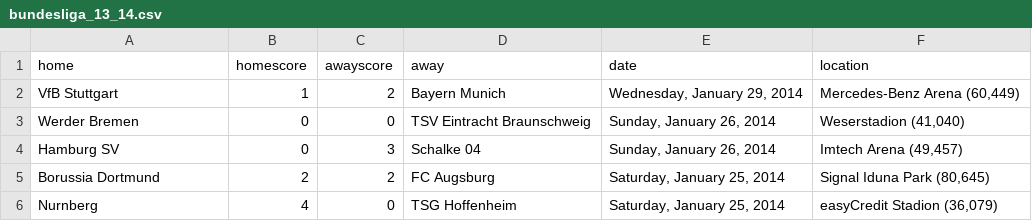
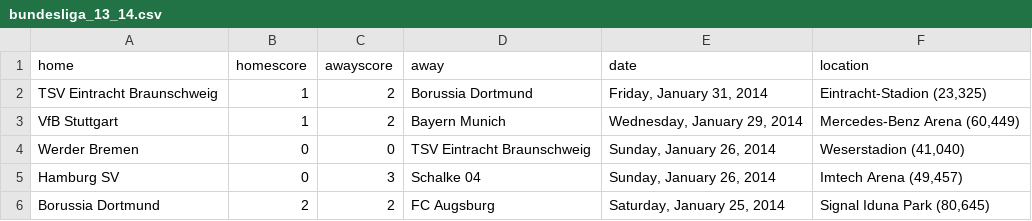
Before and after one commit to llimllib/soccerdata, a CSV file: data/bundesliga_13_14.csv, drawn as a sheet; only a part is shown; the shorter side is filled out with more unchanged rows.

Commit message:
periodic data update Sat Feb  1 00:02:37 UTC 2014

```diff
--- a/data/bundesliga_13_14.csv
+++ b/data/bundesliga_13_14.csv
@@ -1,2 +1,3 @@
 home,homescore,awayscore,away,date,location
+TSV Eintracht Braunschweig,1,2,Borussia Dortmund,"Friday, January 31, 2014","Eintracht-Stadion (23,325)"
 VfB Stuttgart,1,2,Bayern Munich,"Wednesday, January 29, 2014","Mercedes-Benz Arena (60,449)"
```
Also changed, not shown: data/eredivisie_13_14.csv, data/laliga_13_14.csv, 1 other file.
